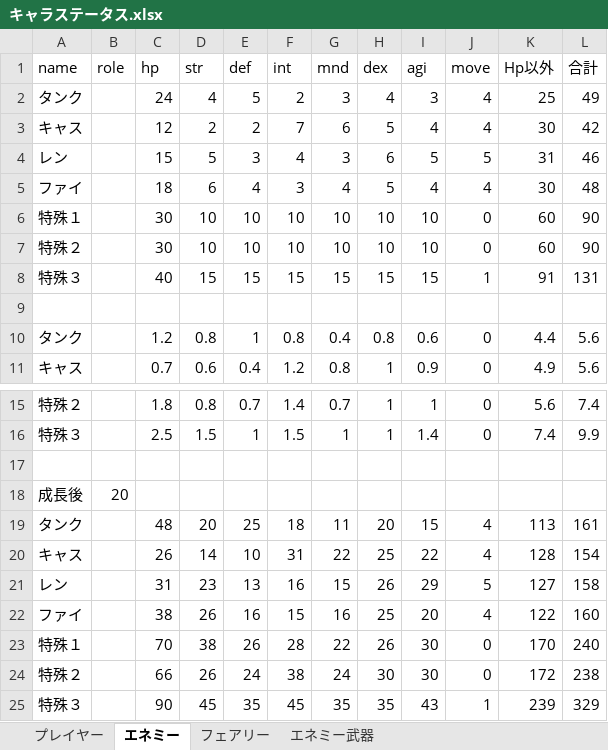
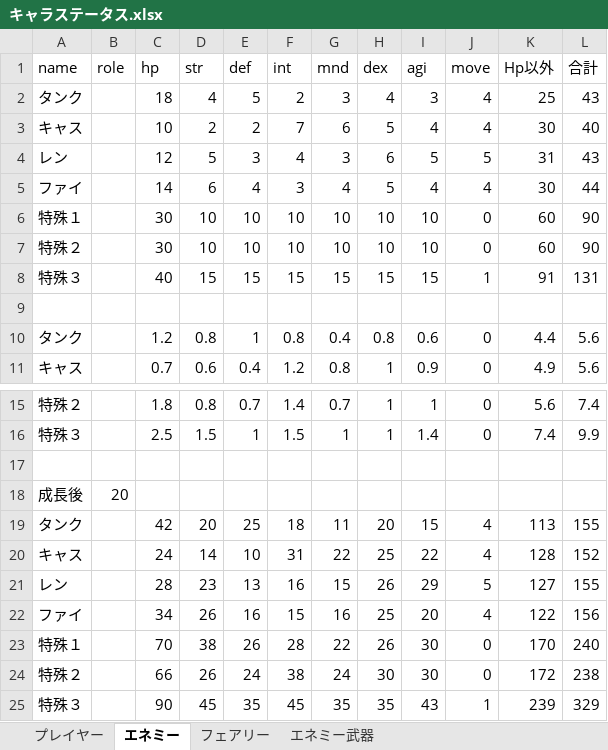
Before and after one commit to takasiro/-1, an Excel workbook: 仕様書/キャラステータス.xlsx, sheet エネミー, drawn as a sheet; only a part is shown, gaps mark what is left out; values as stored, in another font and other column widths than the file's, no borders; the diff names each change by its address in the sheet, - before the commit and + after, or states it on an @@ line.

```diff
--- a/仕様書/キャラステータス.xlsx (sheet エネミー)
+++ b/仕様書/キャラステータス.xlsx (sheet エネミー)
-C2 (hp): 24
+C2 (hp): 18
-L2 (合計): 49
+L2 (合計): 43
-C3 (hp): 12
+C3 (hp): 10
-L3 (合計): 42
+L3 (合計): 40
-C4 (hp): 15
+C4 (hp): 12
-L4 (合計): 46
+L4 (合計): 43
-C5 (hp): 18
+C5 (hp): 14
-L5 (合計): 48
+L5 (合計): 44
-C19 (hp): 48
+C19 (hp): 42
-L19 (合計): 161
+L19 (合計): 155
-C20 (hp): 26
+C20 (hp): 24
-L20 (合計): 154
+L20 (合計): 152
-C21 (hp): 31
+C21 (hp): 28
-L21 (合計): 158
+L21 (合計): 155
-C22 (hp): 38
+C22 (hp): 34
-L22 (合計): 160
+L22 (合計): 156
```
Also changed, not shown: Status/EnemyBaseStatus.xlsx, Status/PlayerBaseStatus.xlsx, 2 other files.
